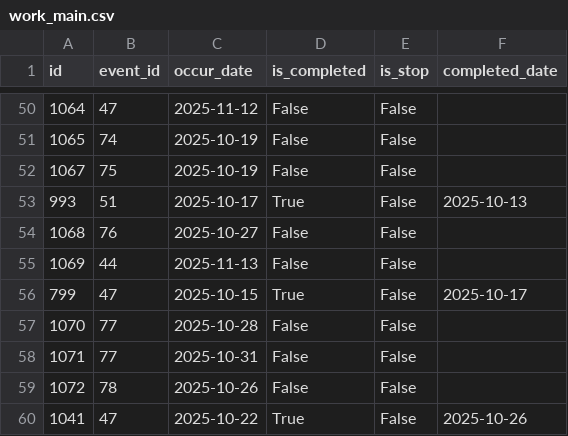
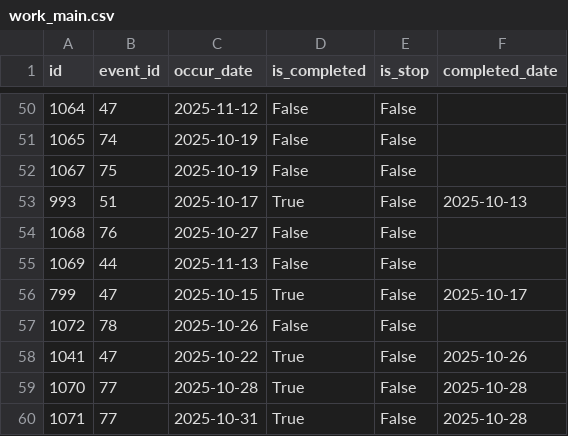
Before and after one commit to ray-0411/finance-web, a CSV file: db_backup/work_main.csv, drawn as a sheet; only a part is shown, gaps mark what is left out.

Commit message:
Auto backup on 2025/10/29 18:00:18

```diff
--- a/db_backup/work_main.csv
+++ b/db_backup/work_main.csv
@@ -56,5 +56,5 @@
 799,47,2025-10-15,True,False,2025-10-17
-1070,77,2025-10-28,False,False,
-1071,77,2025-10-31,False,False,
 1072,78,2025-10-26,False,False,
 1041,47,2025-10-22,True,False,2025-10-26
+1070,77,2025-10-28,True,False,2025-10-28
+1071,77,2025-10-31,True,False,2025-10-28
```
